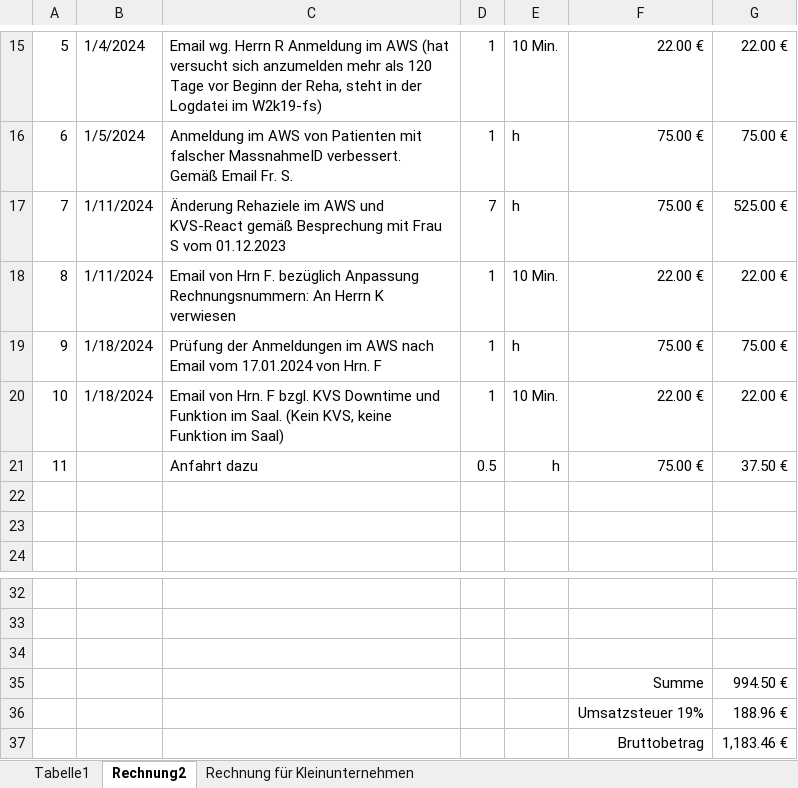
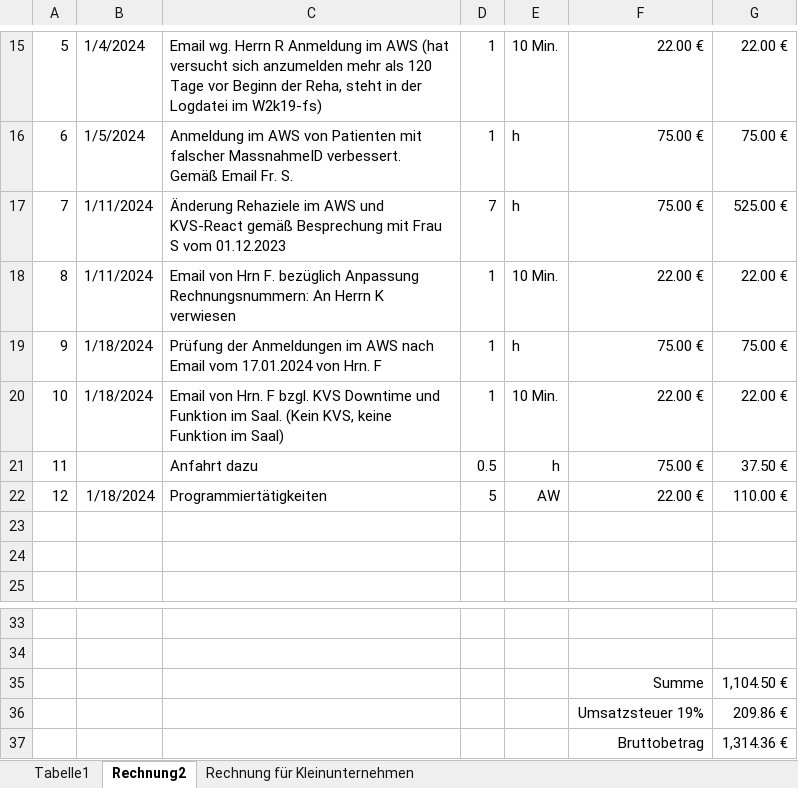
Before and after one commit to lka/excel2zugferd, an Excel workbook: TestRechnung.xlsx, sheet Rechnung2, drawn as a sheet; only a part is shown, gaps mark what is left out; values as stored, in another font and other column widths than the file's, no borders; removed rows and columns are numbered as before the commit, all else as after; the diff names each change by its address in the sheet, - before the commit and + after, or states it on an @@ line.

```diff
--- a/TestRechnung.xlsx (sheet Rechnung2)
+++ b/TestRechnung.xlsx (sheet Rechnung2)
+row 22: 12 | 1/18/2024 | Programmiertätigkeiten | 5 | AW | 22.00 € | 110.00 €
-row 35: (empty)
+row 35:  |  |  |  |  | Summe | 1,104.50 €
-row 35:  |  |  |  |  | Summe | 994.50 €
-G36: 188.96 €
+G36: 209.86 €
-G37: 1,183.46 €
+G37: 1,314.36 €
```
Also changed, not shown: 10 other files.
